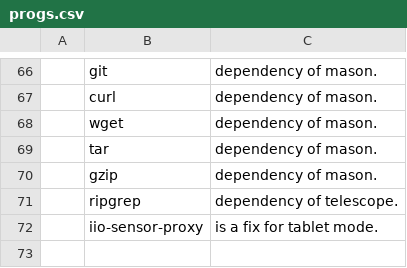
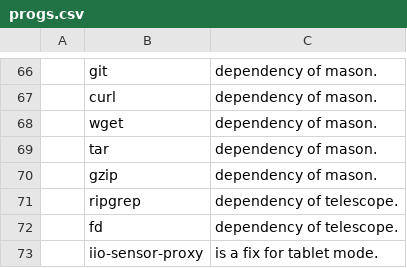
Before and after one commit to askeko/AARBS-wayland, a CSV file: progs.csv, drawn as a sheet; only a part is shown, gaps mark what is left out; the diff names each change by its address in the sheet, - before the commit and + after, or states it on an @@ line.

Commit message:
Update progs.csv

```diff
--- a/progs.csv
+++ b/progs.csv
+row 72:  | fd | dependency of telescope.
```
